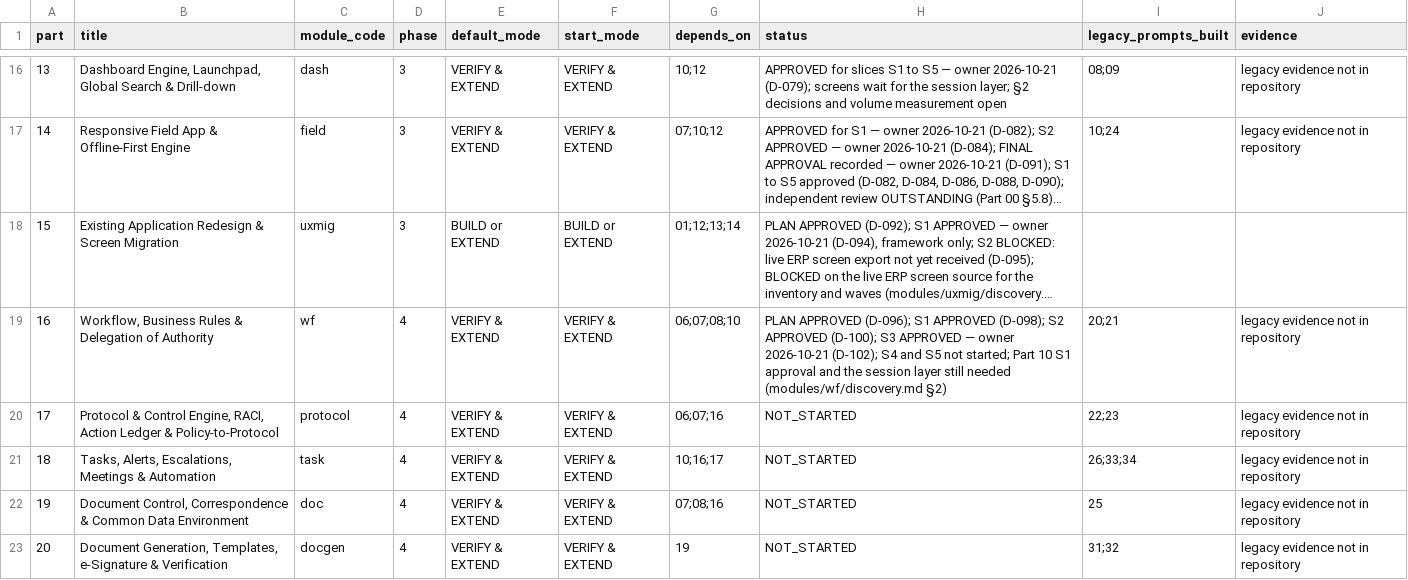
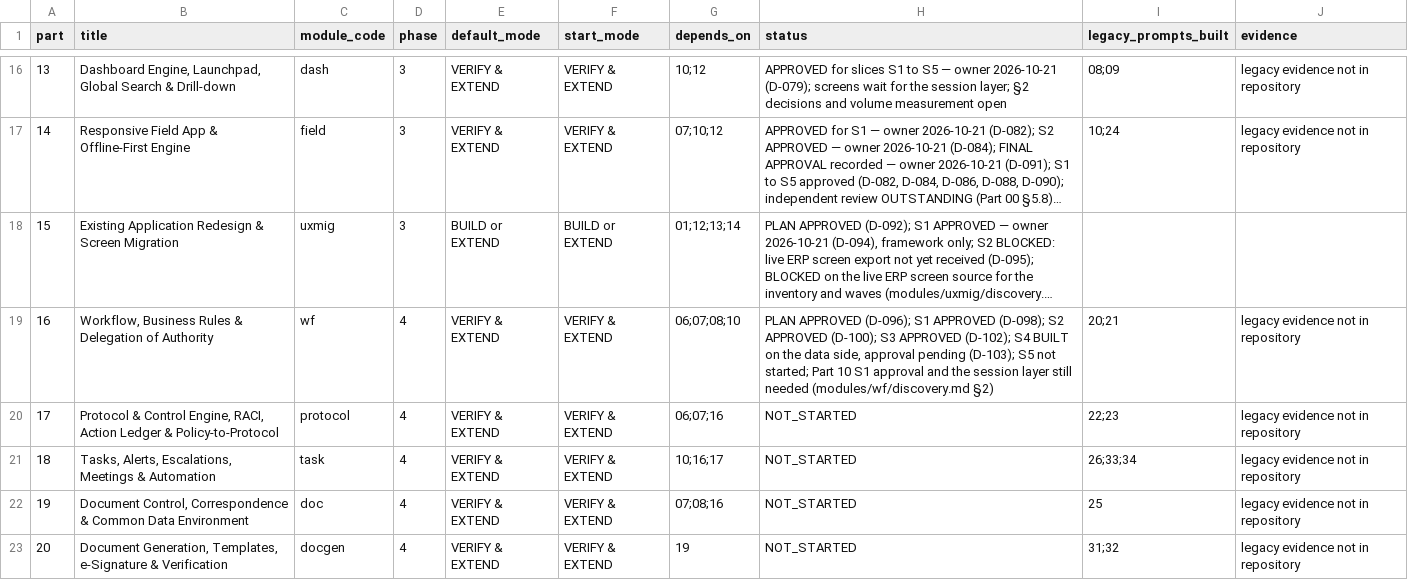
Before and after one commit to sahaainfra/ERP_Construction, a CSV file: docs/erp-program/PROGRESS_REGISTER.csv, drawn as a sheet; only a part is shown, gaps mark what is left out; long unchanged cells end in …; the diff names each change by its address in the sheet, - before the commit and + after, or states it on an @@ line.

```diff
--- a/docs/erp-program/PROGRESS_REGISTER.csv
+++ b/docs/erp-program/PROGRESS_REGISTER.csv
-H19 (status): …S3 APPROVED — owner 2026-10-21 (D-102); S4 and S5 not…
+H19 (status): …S3 APPROVED (D-102); S4 BUILT on the data side, approval pending (D-103); S5 not…
```
Also changed, not shown: docs/erp-program/modules/wf/traceability.csv, 13 other files.
